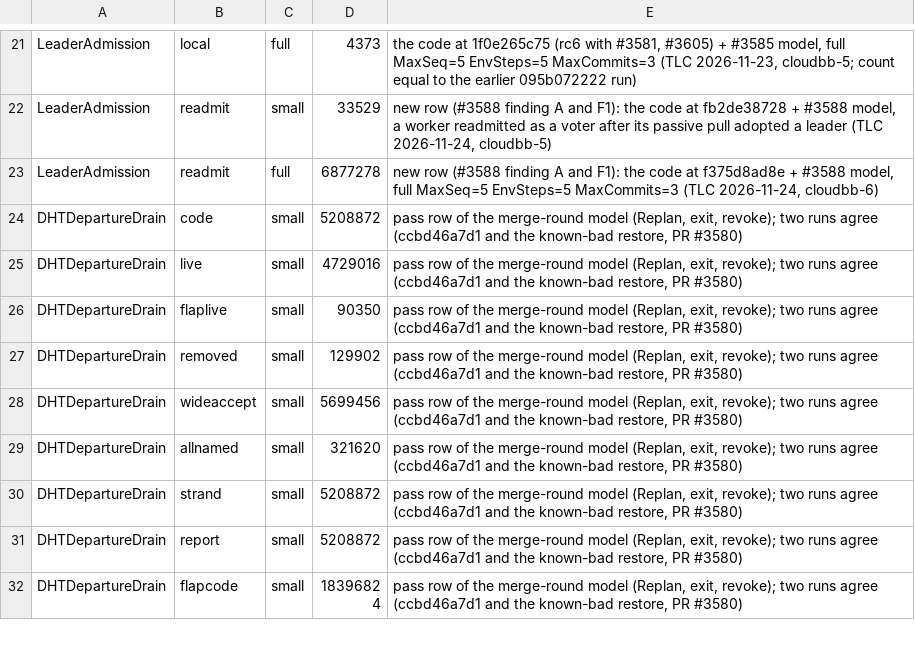
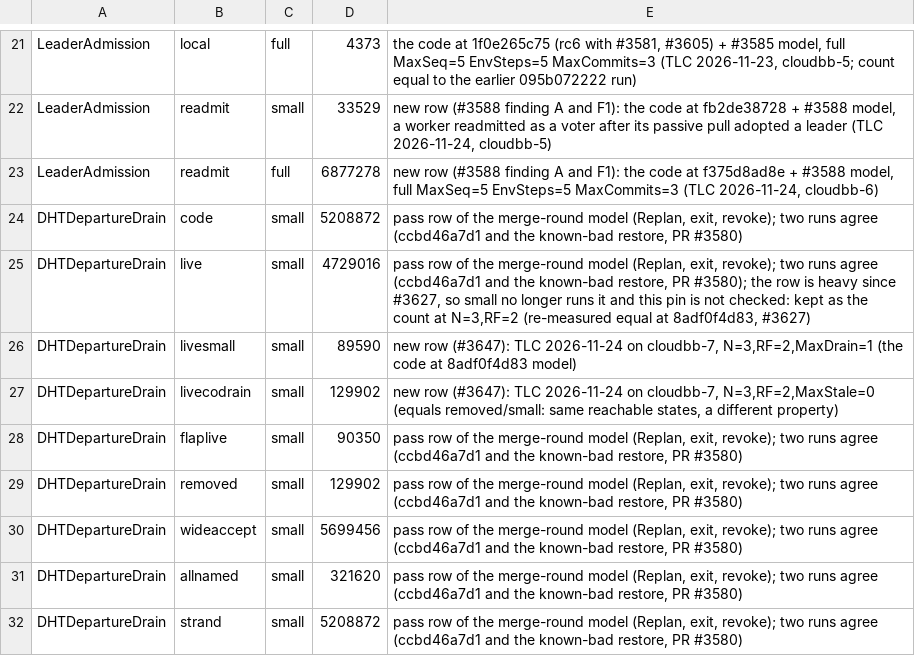
Before and after one commit to pragmaticalabs/pragmatica, a TSV file: tools/tla/pinned-counts.tsv, drawn as a sheet; only a part is shown, gaps mark what is left out; the shorter side is filled out with more unchanged rows.

```diff
--- a/tools/tla/pinned-counts.tsv
+++ b/tools/tla/pinned-counts.tsv
@@ -24,3 +24,5 @@ LeaderAdmission	readmit	full	6877278	new row (#3588 finding A and F1): the code
 DHTDepartureDrain	code	small	5208872	pass row of the merge-round model (Replan, exit, revoke); two runs agree (ccbd46a7d1 and the known-bad restore, PR #3580)
-DHTDepartureDrain	live	small	4729016	pass row of the merge-round model (Replan, exit, revoke); two runs agree (ccbd46a7d1 and the known-bad restore, PR #3580)
+DHTDepartureDrain	live	small	4729016	pass row of the merge-round model (Replan, exit, revoke); two runs agree (ccbd46a7d1 and the known-bad restore, PR #3580); the row is heavy since #3627, so small no longer runs it and this pin is not checked: kept as the count at N=3,RF=2 (re-measured equal at 8adf0f4d83, #3627)
+DHTDepartureDrain	livesmall	small	89590	new row (#3647): TLC 2026-11-24 on cloudbb-7, N=3,RF=2,MaxDrain=1 (the code at 8adf0f4d83 model)
+DHTDepartureDrain	livecodrain	small	129902	new row (#3647): TLC 2026-11-24 on cloudbb-7, N=3,RF=2,MaxStale=0 (equals removed/small: same reachable states, a different property)
 DHTDepartureDrain	flaplive	small	90350	pass row of the merge-round model (Replan, exit, revoke); two runs agree (ccbd46a7d1 and the known-bad restore, PR #3580)
```
Also changed, not shown: tools/tla/models.tsv, 4 other files.
